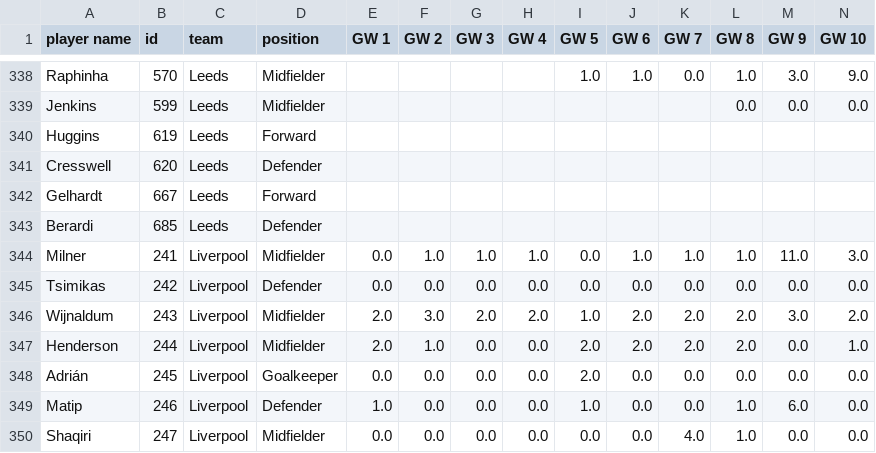
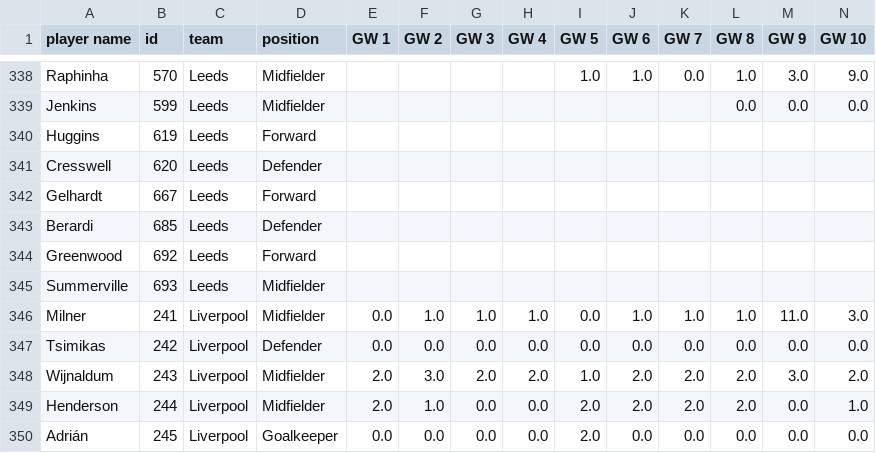
Before and after one commit to juarancibi/fpldata_heroku, a CSV file: testGraph.csv, drawn as a sheet; only a part is shown, gaps mark what is left out; the shorter side is filled out with more unchanged rows; rows hold the shown columns only; the diff names each change by its address in the sheet, - before the commit and + after, or states it on an @@ line.

Commit message:
Add files via upload

```diff
--- a/testGraph.csv
+++ b/testGraph.csv
+row 344: Greenwood | 692 | Leeds | Forward
+row 345: Summerville | 693 | Leeds | Midfielder
```
